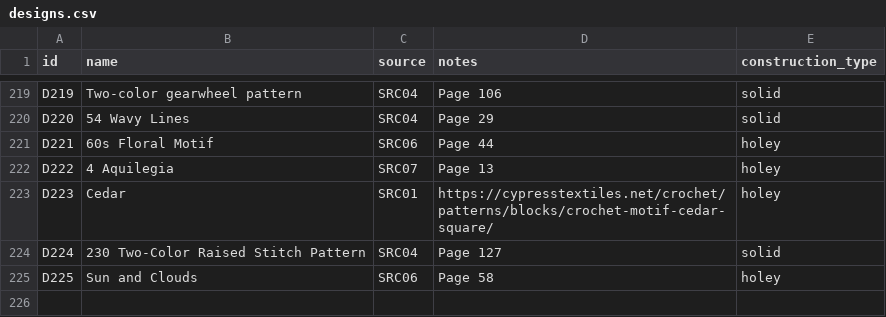
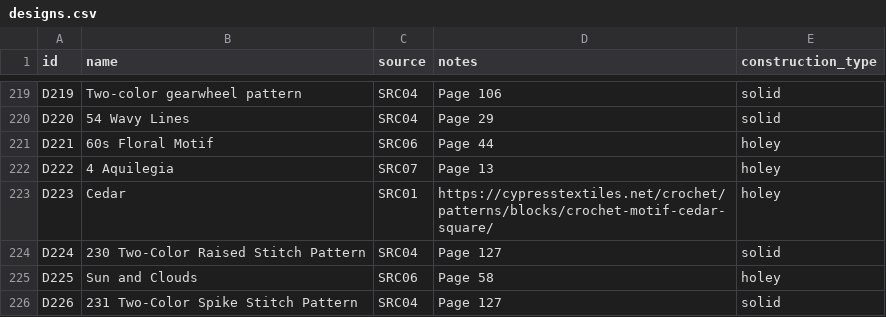
Before and after one commit to anhtr/grannydb, a CSV file: data/designs.csv, drawn as a sheet; only a part is shown, gaps mark what is left out; the diff names each change by its address in the sheet, - before the commit and + after, or states it on an @@ line.

Commit message:
Update 1 design
- save designs/D226 — Name: 231 Two-Color Spike Stitch Pattern, Source: SRC04, Construction: solid, Notes: Page 127

```diff
--- a/data/designs.csv
+++ b/data/designs.csv
+row 226: D226 | 231 Two-Color Spike Stitch Pattern | SRC04 | Page 127 | solid
```
